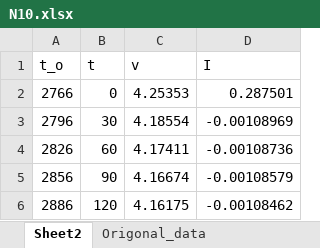
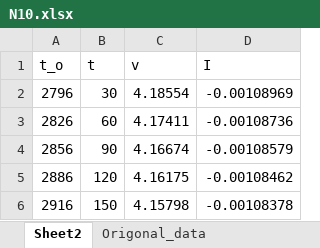
Before and after one commit to lifeplay2019/Lab2_parameterest, an Excel workbook: data/Lab2_data/HPPC_import/N10.xlsx, sheet Sheet2, drawn as a sheet; only a part is shown; the shorter side is filled out with more unchanged rows; values as stored, in another font and other column widths than the file's, no borders; charts and pictures not drawn; the diff names each change by its address in the sheet, - before the commit and + after, or states it on an @@ line.

```diff
--- a/data/Lab2_data/HPPC_import/N10.xlsx (sheet Sheet2)
+++ b/data/Lab2_data/HPPC_import/N10.xlsx (sheet Sheet2)
-row 2: 2766 | 0 | 4.25353 | 0.287501
```
Also changed, not shown: charts or pictures, data/Lab2_data/HPPC_import/P25.xlsx, 14 other files.
